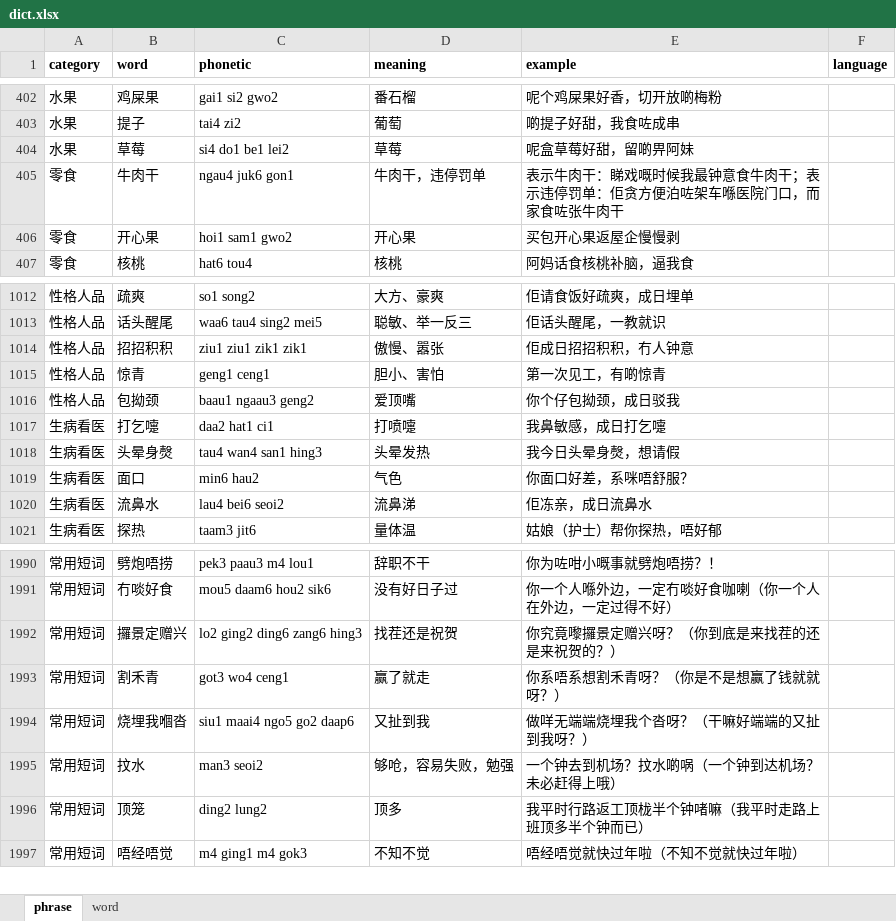
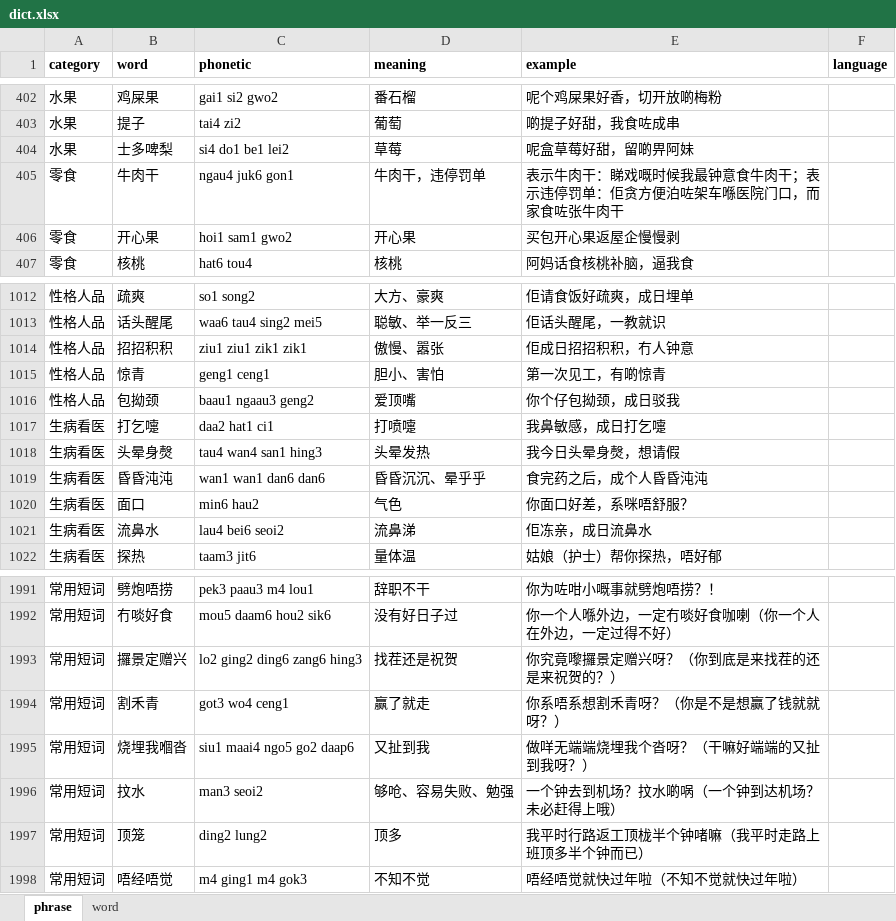
Before and after one commit to viewnn/wordcards, an Excel workbook: dict.xlsx, sheet phrase, drawn as a sheet; only a part is shown, gaps mark what is left out; values as stored, in another font and other column widths than the file's, no borders; addresses are those after the commit; the diff names each change by its address in the sheet, - before the commit and + after, or states it on an @@ line.

```diff
--- a/dict.xlsx (sheet phrase)
+++ b/dict.xlsx (sheet phrase)
-B404 (word): 草莓
+B404 (word): 士多啤梨
+row 1019: 生病看医 | 昏昏沌沌 | wan1 wan1 dan6 dan6 | 昏昏沉沉、晕乎乎 | 食完药之后，成个人昏昏沌沌
-D1996 (meaning): 够呛，容易失败，勉强
+D1996 (meaning): 够呛、容易失败、勉强
```
Also changed, not shown: sheet word, formulas that keep their value.
